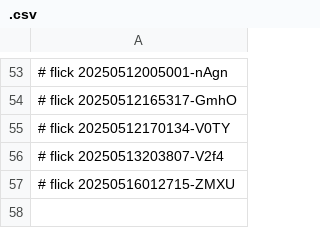
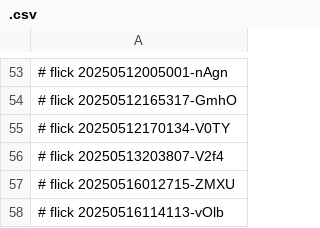
Before and after one commit to abikesa/self-parasympathetic, a CSV file: dolce/.csv, drawn as a sheet; only a part is shown, gaps mark what is left out; the diff names each change by its address in the sheet, - before the commit and + after, or states it on an @@ line.

Commit message:
dolce/.csv

```diff
--- a/dolce/.csv
+++ b/dolce/.csv
+row 58: # flick 20250516114113-vOlb
```
